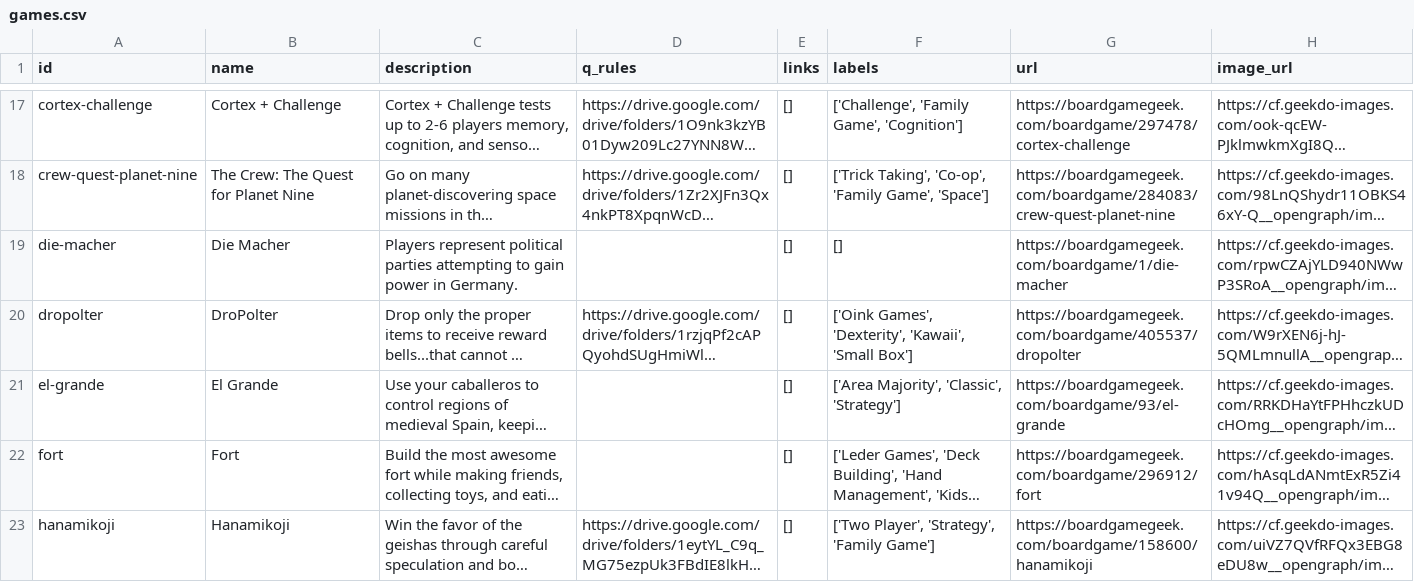
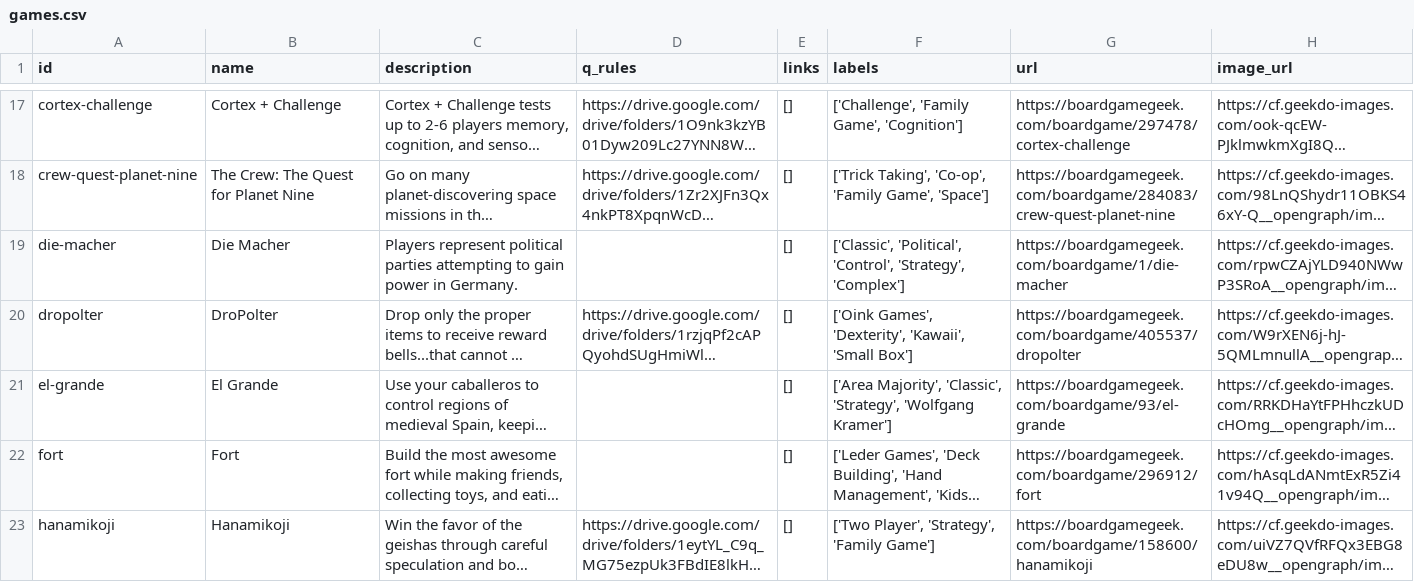
Before and after one commit to sumegim/midheavy, a CSV file: games.csv, drawn as a sheet; only a part is shown, gaps mark what is left out; long unchanged cells end in …; the diff covers the shown part only; the diff names each change by its address in the sheet, - before the commit and + after, or states it on an @@ line.

```diff
--- a/games.csv
+++ b/games.csv
-F19 (labels): []
+F19 (labels): ['Classic', 'Political', 'Control', 'Strategy', 'Complex']
-F21 (labels): …Majority', 'Classic', 'Strategy']
+F21 (labels): …Majority', 'Classic', 'Strategy', 'Wolfgang Kramer']
```
Also changed, not shown: 20 edited cells elsewhere in this file, 20 other files.
